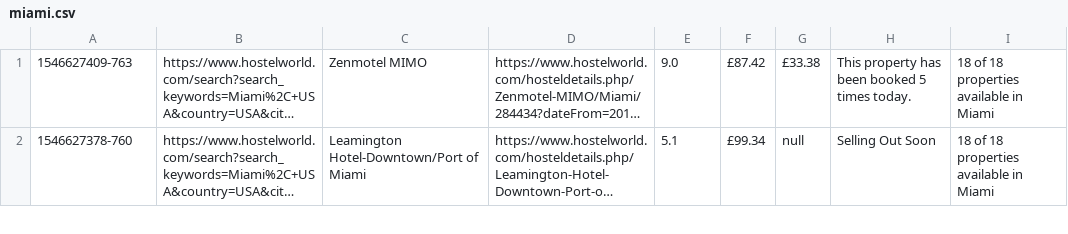
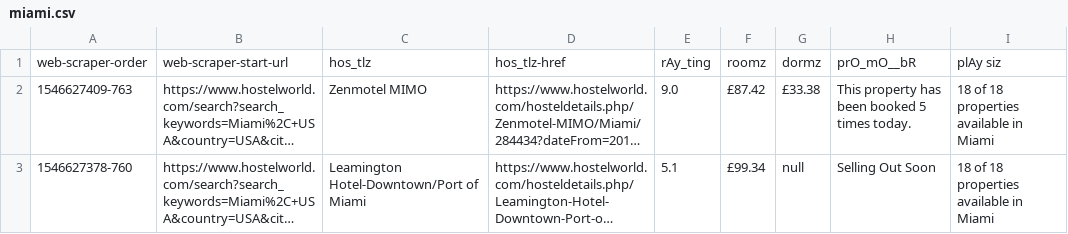
Before and after one commit to 123samueld/Data_Purifier, a CSV file: Test_Data_Folder/19/01.2019/04.01.19/miami.csv (was Test_Data_Folder/19/01.19/04.01.19/miami.csv), drawn as a sheet; only a part is shown; long unchanged cells end in …; the diff names each change by its address in the sheet, - before the commit and + after, or states it on an @@ line.

Commit message:
Correct and update data, work through edge cases

```diff
--- a/Test_Data_Folder/19/01.19/04.01.19/miami.csv
+++ b/Test_Data_Folder/19/01.2019/04.01.19/miami.csv
+row 1: web-scraper-order | web-scraper-start-url | hos_tlz | hos_tlz-href | rAy_ting | roomz | dormz | prO_mO__bR | plAy siz
```
Also changed, not shown: Test_Data_Folder/19/01.2019/16.01.19/miami.csv, Test_Data_Folder/19/01.2019/25.01.19/miami.csv, 28 other files.
